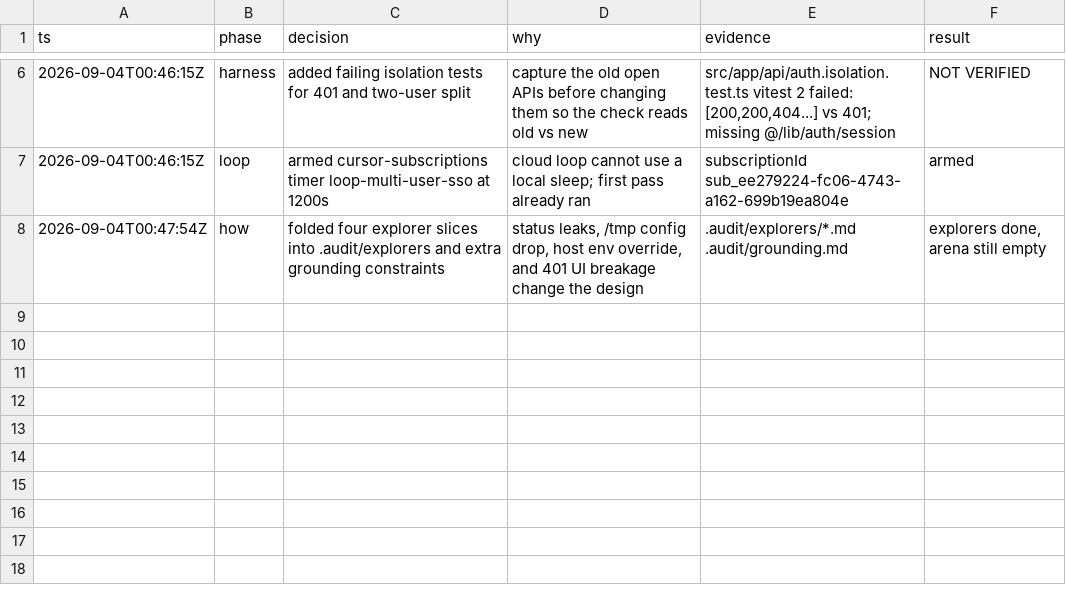
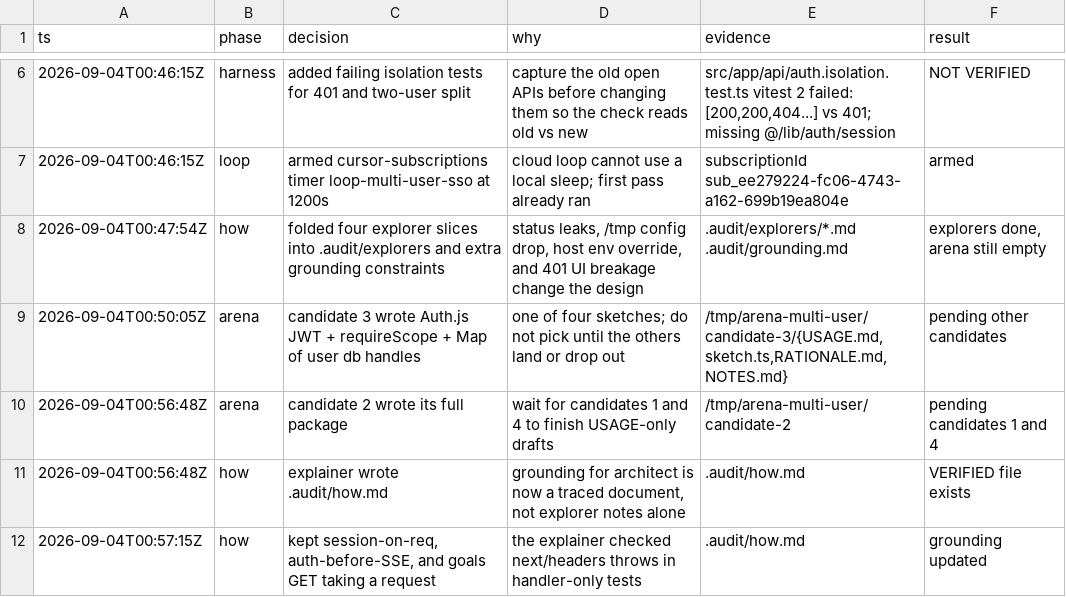
Before and after one commit to alcedo/calorie-logger-app, a TSV file: .audit/multi-user-sso.tsv, drawn as a sheet; only a part is shown, gaps mark what is left out.

```diff
--- a/.audit/multi-user-sso.tsv
+++ b/.audit/multi-user-sso.tsv
@@ -8 +8,5 @@ ts	phase	decision	why	evidence	result
 2026-09-04T00:47:54Z	how	folded four explorer slices into .audit/explorers and extra grounding constraints	status leaks, /tmp config drop, host env override, and 401 UI breakage change the design	.audit/explorers/*.md .audit/grounding.md	explorers done, arena still empty
+2026-09-04T00:50:05Z	arena	candidate 3 wrote Auth.js JWT + requireScope + Map of user db handles	one of four sketches; do not pick until the others land or drop out	/tmp/arena-multi-user/candidate-3/{USAGE.md,sketch.ts,RATIONALE.md,NOTES.md}	pending other candidates
+2026-09-04T00:56:48Z	arena	candidate 2 wrote its full package	wait for candidates 1 and 4 to finish USAGE-only drafts	/tmp/arena-multi-user/candidate-2	pending candidates 1 and 4
+2026-09-04T00:56:48Z	how	explainer wrote .audit/how.md	grounding for architect is now a traced document, not explorer notes alone	.audit/how.md	VERIFIED file exists
+2026-09-04T00:57:15Z	how	kept session-on-req, auth-before-SSE, and goals GET taking a request	the explainer checked next/headers throws in handler-only tests	.audit/how.md	grounding updated
```
Also changed, not shown: 2 other files.
